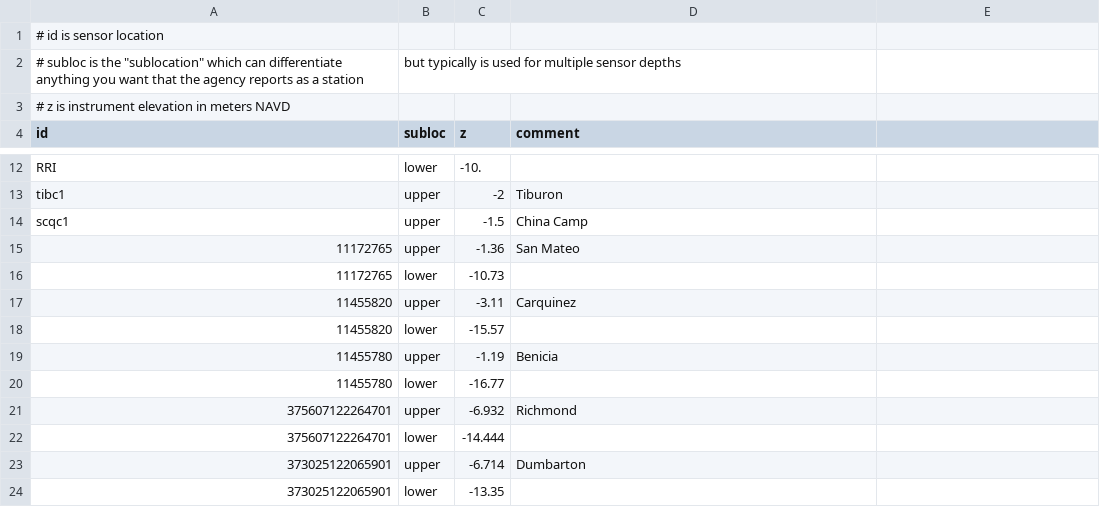
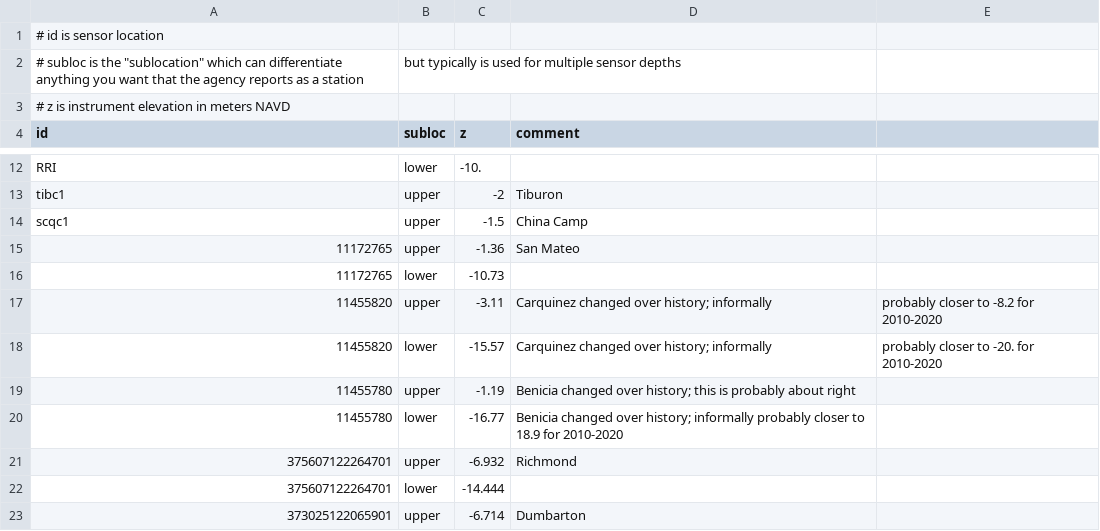
Before and after one commit to CADWRDeltaModeling/BayDeltaSCHISM, a CSV file: data/station_subloc.csv, drawn as a sheet; only a part is shown, gaps mark what is left out; the shorter side is filled out with more unchanged rows.

Commit message:
Added eyeball-quality improvements to bridge depths based on depth sensor data

```diff
--- a/data/station_subloc.csv
+++ b/data/station_subloc.csv
@@ -16,6 +16,6 @@ scqc1,upper,-1.5,China Camp
 11172765,lower,-10.73,
-11455820,upper,-3.11,Carquinez
-11455820,lower,-15.57,
-11455780,upper,-1.19,Benicia
-11455780,lower,-16.77,
+11455820,upper,-3.11,Carquinez changed over history; informally, probably closer to  -8.2 for 2010-2020
+11455820,lower,-15.57,Carquinez changed over history; informally, probably closer to -20. for 2010-2020
+11455780,upper,-1.19,Benicia changed over history; this is probably about right
+11455780,lower,-16.77,Benicia changed over history; informally probably closer to 18.9 for 2010-2020
 375607122264701,upper,-6.932,Richmond
```
